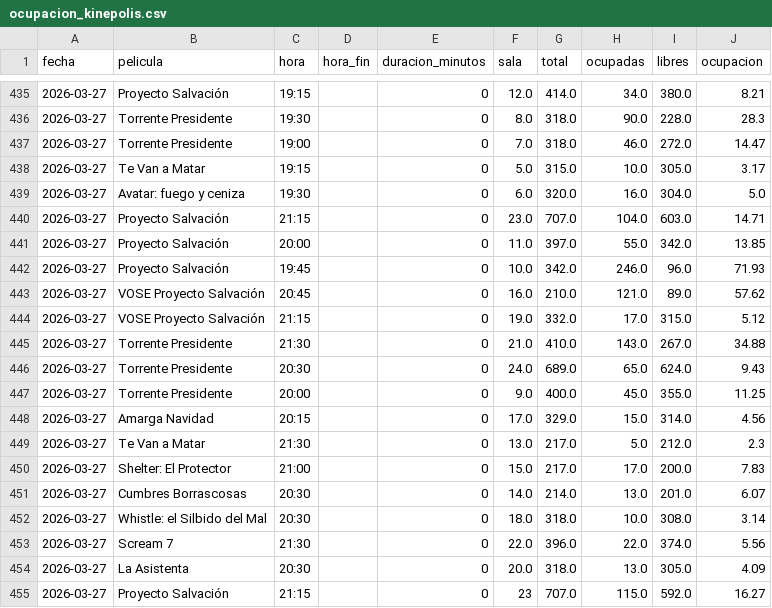
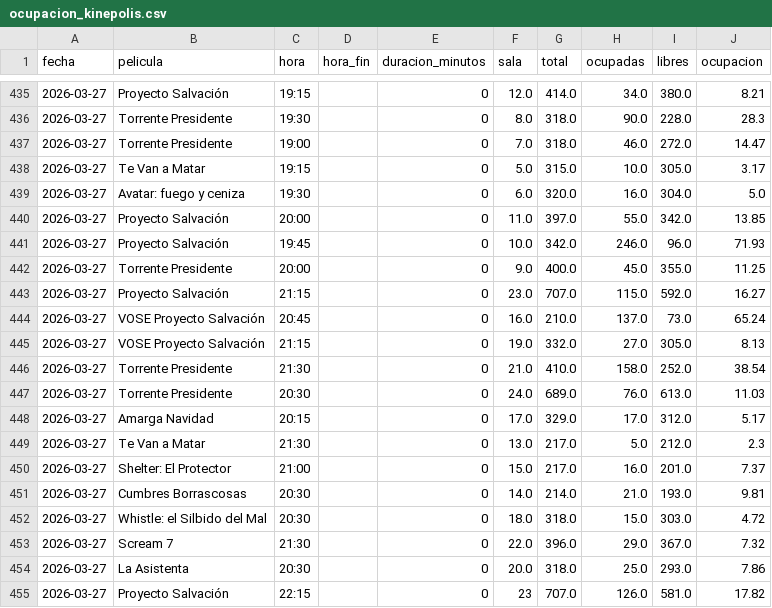
Before and after one commit to theASERone/kineScraper, a CSV file: ocupacion_kinepolis.csv, drawn as a sheet; only a part is shown, gaps mark what is left out; the diff covers the shown part only.

Commit message:
actualizacion automatica datos kinepolis

```diff
--- a/ocupacion_kinepolis.csv
+++ b/ocupacion_kinepolis.csv
@@ -439,17 +439,17 @@
 2026-03-27,Avatar: fuego y ceniza,19:30,,0,6.0,320.0,16.0,304.0,5.0
-2026-03-27,Proyecto Salvación,21:15,,0,23.0,707.0,104.0,603.0,14.71
 2026-03-27,Proyecto Salvación,20:00,,0,11.0,397.0,55.0,342.0,13.85
 2026-03-27,Proyecto Salvación,19:45,,0,10.0,342.0,246.0,96.0,71.93
-2026-03-27,VOSE Proyecto Salvación,20:45,,0,16.0,210.0,121.0,89.0,57.62
-2026-03-27,VOSE Proyecto Salvación,21:15,,0,19.0,332.0,17.0,315.0,5.12
-2026-03-27,Torrente Presidente,21:30,,0,21.0,410.0,143.0,267.0,34.88
-2026-03-27,Torrente Presidente,20:30,,0,24.0,689.0,65.0,624.0,9.43
 2026-03-27,Torrente Presidente,20:00,,0,9.0,400.0,45.0,355.0,11.25
-2026-03-27,Amarga Navidad,20:15,,0,17.0,329.0,15.0,314.0,4.56
+2026-03-27,Proyecto Salvación,21:15,,0,23.0,707.0,115.0,592.0,16.27
+2026-03-27,VOSE Proyecto Salvación,20:45,,0,16.0,210.0,137.0,73.0,65.24
+2026-03-27,VOSE Proyecto Salvación,21:15,,0,19.0,332.0,27.0,305.0,8.13
+2026-03-27,Torrente Presidente,21:30,,0,21.0,410.0,158.0,252.0,38.54
+2026-03-27,Torrente Presidente,20:30,,0,24.0,689.0,76.0,613.0,11.03
+2026-03-27,Amarga Navidad,20:15,,0,17.0,329.0,17.0,312.0,5.17
 2026-03-27,Te Van a Matar,21:30,,0,13.0,217.0,5.0,212.0,2.3
-2026-03-27,Shelter: El Protector,21:00,,0,15.0,217.0,17.0,200.0,7.83
-2026-03-27,Cumbres Borrascosas,20:30,,0,14.0,214.0,13.0,201.0,6.07
-2026-03-27,Whistle: el Silbido del Mal,20:30,,0,18.0,318.0,10.0,308.0,3.14
-2026-03-27,Scream 7,21:30,,0,22.0,396.0,22.0,374.0,5.56
-2026-03-27,La Asistenta,20:30,,0,20.0,318.0,13.0,305.0,4.09
-2026-03-27,Proyecto Salvación,21:15,,0,23,707.0,115.0,592.0,16.27
+2026-03-27,Shelter: El Protector,21:00,,0,15.0,217.0,16.0,201.0,7.37
+2026-03-27,Cumbres Borrascosas,20:30,,0,14.0,214.0,21.0,193.0,9.81
+2026-03-27,Whistle: el Silbido del Mal,20:30,,0,18.0,318.0,15.0,303.0,4.72
+2026-03-27,Scream 7,21:30,,0,22.0,396.0,29.0,367.0,7.32
+2026-03-27,La Asistenta,20:30,,0,20.0,318.0,25.0,293.0,7.86
+2026-03-27,Proyecto Salvación,22:15,,0,23,707.0,126.0,581.0,17.82
```
Also changed, not shown: 5 removed rows and 21 edited cells elsewhere in this file, 1 other file.
